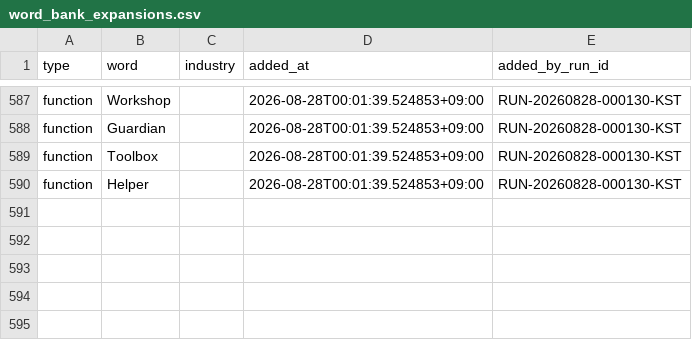
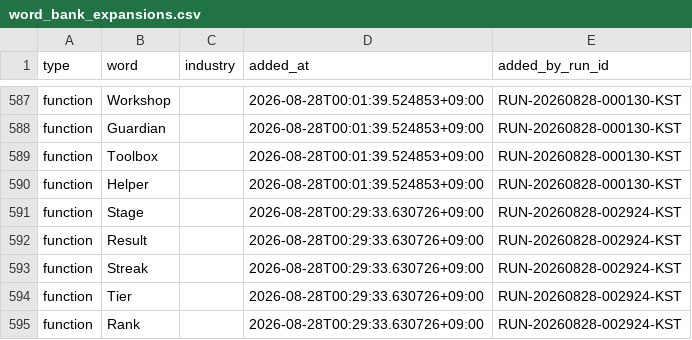
Before and after one commit to h0912w/SAAS_WORDS_TWO_claude_code_project_v2.4, a CSV file: config/word_bank_expansions.csv, drawn as a sheet; only a part is shown, gaps mark what is left out; the diff names each change by its address in the sheet, - before the commit and + after, or states it on an @@ line.

Commit message:
chore: word pipeline checkpoint for RUN-20260828-002924-KST

```diff
--- a/config/word_bank_expansions.csv
+++ b/config/word_bank_expansions.csv
+row 591: function | Stage |  | 2026-08-28T00:29:33.630726+09:00 | RUN-20260828-002924-KST
+row 592: function | Result |  | 2026-08-28T00:29:33.630726+09:00 | RUN-20260828-002924-KST
+row 593: function | Streak |  | 2026-08-28T00:29:33.630726+09:00 | RUN-20260828-002924-KST
+row 594: function | Tier |  | 2026-08-28T00:29:33.630726+09:00 | RUN-20260828-002924-KST
+row 595: function | Rank |  | 2026-08-28T00:29:33.630726+09:00 | RUN-20260828-002924-KST
```
Also changed, not shown: output/_pipeline/analysis/round_history.csv, 7 other files.
